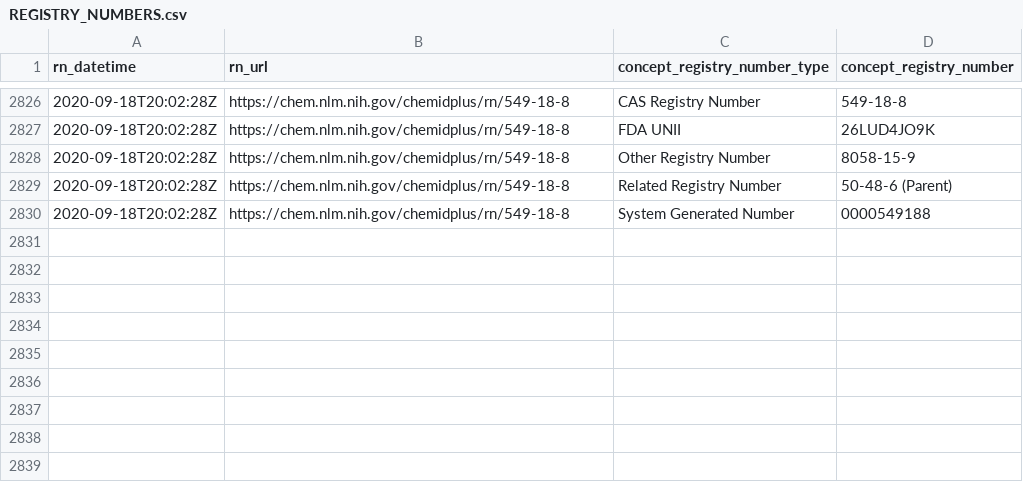
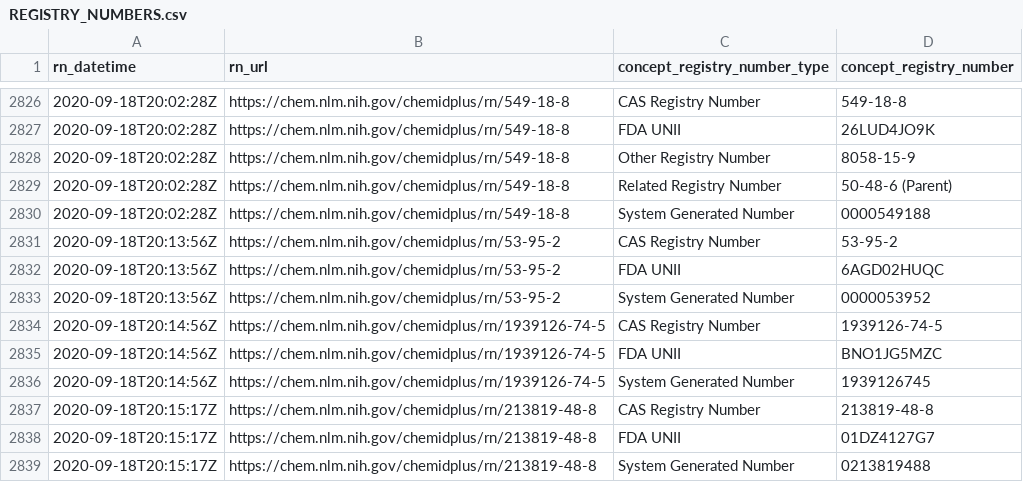
Before and after one commit to meerapatelmd/chemidplus-data, a CSV file: data-raw/REGISTRY_NUMBERS.csv, drawn as a sheet; only a part is shown, gaps mark what is left out.

```diff
--- a/data-raw/REGISTRY_NUMBERS.csv
+++ b/data-raw/REGISTRY_NUMBERS.csv
@@ -2830 +2830,10 @@ rn_datetime,rn_url,concept_registry_number_type,concept_registry_number
 2020-09-18T20:02:28Z,https://chem.nlm.nih.gov/chemidplus/rn/549-18-8,System Generated Number,0000549188
+2020-09-18T20:13:56Z,https://chem.nlm.nih.gov/chemidplus/rn/53-95-2,CAS Registry Number,53-95-2
+2020-09-18T20:13:56Z,https://chem.nlm.nih.gov/chemidplus/rn/53-95-2,FDA UNII,6AGD02HUQC
+2020-09-18T20:13:56Z,https://chem.nlm.nih.gov/chemidplus/rn/53-95-2,System Generated Number,0000053952
+2020-09-18T20:14:56Z,https://chem.nlm.nih.gov/chemidplus/rn/1939126-74-5,CAS Registry Number,1939126-74-5
+2020-09-18T20:14:56Z,https://chem.nlm.nih.gov/chemidplus/rn/1939126-74-5,FDA UNII,BNO1JG5MZC
+2020-09-18T20:14:56Z,https://chem.nlm.nih.gov/chemidplus/rn/1939126-74-5,System Generated Number,1939126745
+2020-09-18T20:15:17Z,https://chem.nlm.nih.gov/chemidplus/rn/213819-48-8,CAS Registry Number,213819-48-8
+2020-09-18T20:15:17Z,https://chem.nlm.nih.gov/chemidplus/rn/213819-48-8,FDA UNII,01DZ4127G7
+2020-09-18T20:15:17Z,https://chem.nlm.nih.gov/chemidplus/rn/213819-48-8,System Generated Number,0213819488
```
Also changed, not shown: data-raw/CLASSIFICATION.csv, 9 other files.
